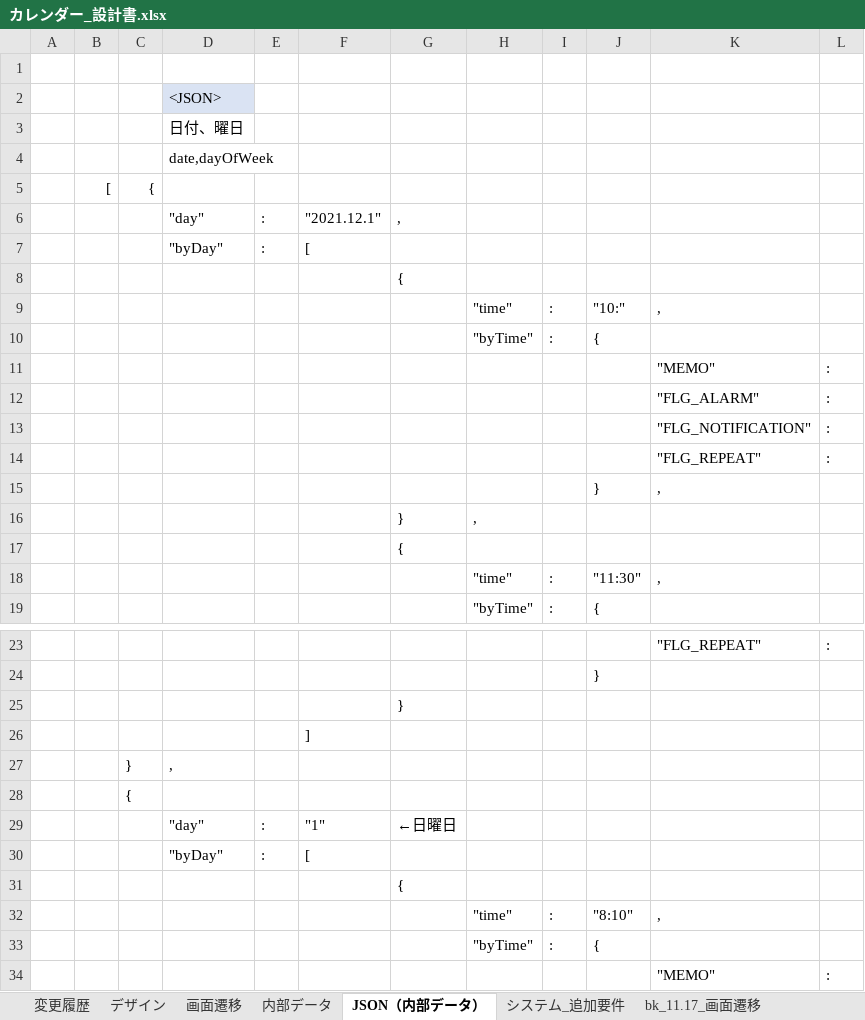
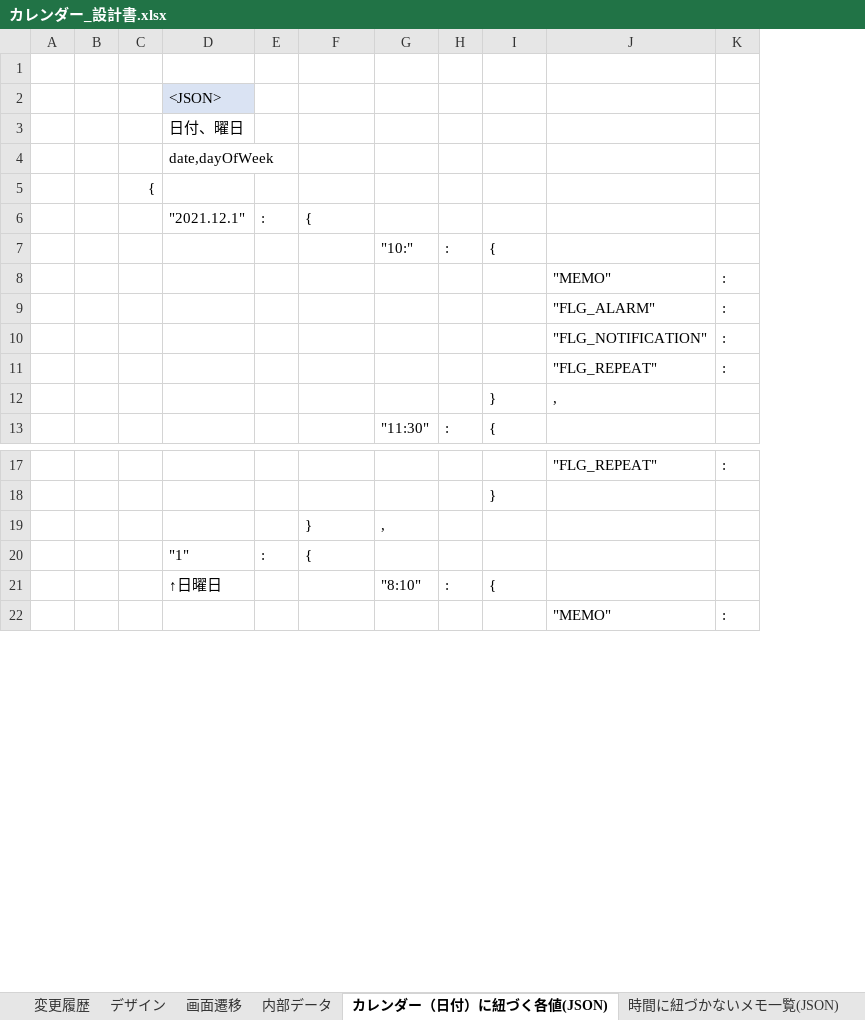
Before and after one commit to NagaJun1/OriginalCalendar, an Excel workbook: カレンダー_設計書.xlsx, sheet カレンダー（日付）に紐づく各値(JSON), drawn as a sheet; only a part is shown, gaps mark what is left out; values as stored, in another font and other column widths than the file's, no borders; removed rows and columns are numbered as before the commit, all else as after; rows hold the shown columns only; the diff covers the shown part only; the diff names each change by its address in the sheet, - before the commit and + after, or states it on an @@ line.

```diff
--- a/カレンダー_設計書.xlsx (sheet カレンダー（日付）に紐づく各値(JSON))
+++ b/カレンダー_設計書.xlsx (sheet カレンダー（日付）に紐づく各値(JSON))
-sheet tab: JSON（内部データ）
+sheet tab: カレンダー（日付）に紐づく各値(JSON)
+sheet tab: 時間に紐づかないメモ一覧(JSON)
-column B, row 5: [
+column B, empty
-column F, row 26: ]
-column H, row 10: "byTime"; row 19: "byTime"; row 33: "byTime"
+column G, rows 7-13: "10:" |  |  |  |  |  | "11:30"; rows 19-21: , |  | "8:10"
-row 6:  |  |  | "day" | : | "2021.12.1" | ,
-row 7:  |  |  | "byDay" | : | [
-row 8:  |  |  |  |  |  | {
-row 9:  |  |  |  |  |  |  | "time" | : | "10:" | ,
+row 6:  |  |  | "2021.12.1" | : | {
-row 16:  |  |  |  |  |  | } | ,
-row 17:  |  |  |  |  |  | {
-row 18:  |  |  |  |  |  |  | "time" | : | "11:30" | ,
-D20: (empty)
+D20: "1"
-E20: (empty)
+E20: :
-F20: (empty)
+F20: {
-row 27:  |  | } | ,
-row 28:  |  | {
-row 29:  |  |  | "day" | : | "1" | ←日曜日
-row 30:  |  |  | "byDay" | : | [
-row 31:  |  |  |  |  |  | {
-row 32:  |  |  |  |  |  |  | "time" | : | "8:10" | ,
-D21: (empty)
+D21: ↑日曜日
```
Also changed, not shown: 2 removed rows elsewhere in this sheet, sheet 変更履歴, 8 other files.
